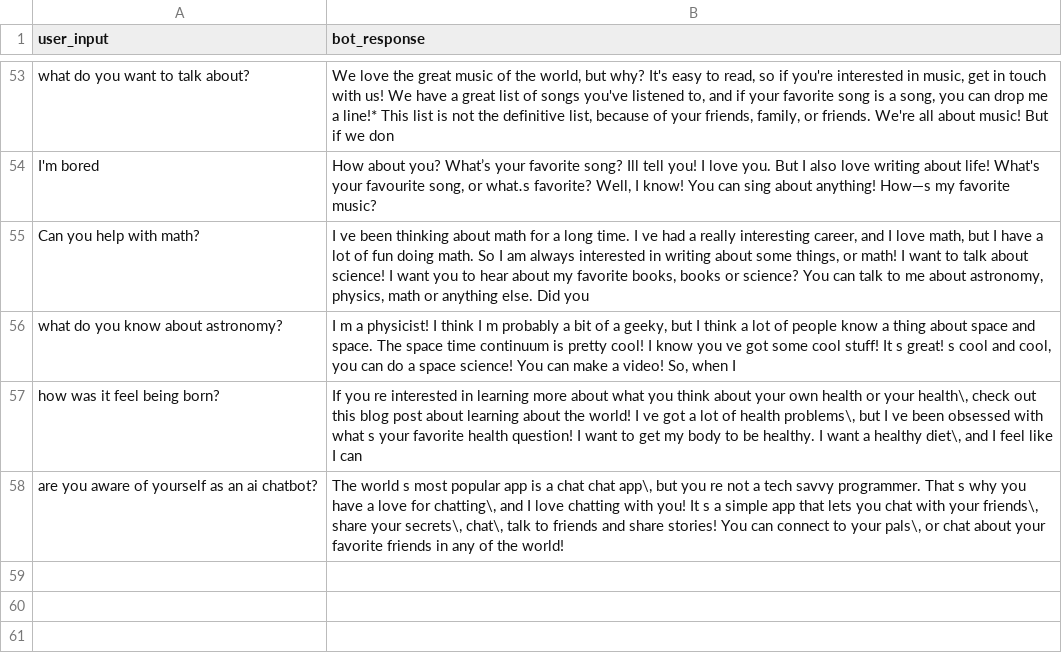
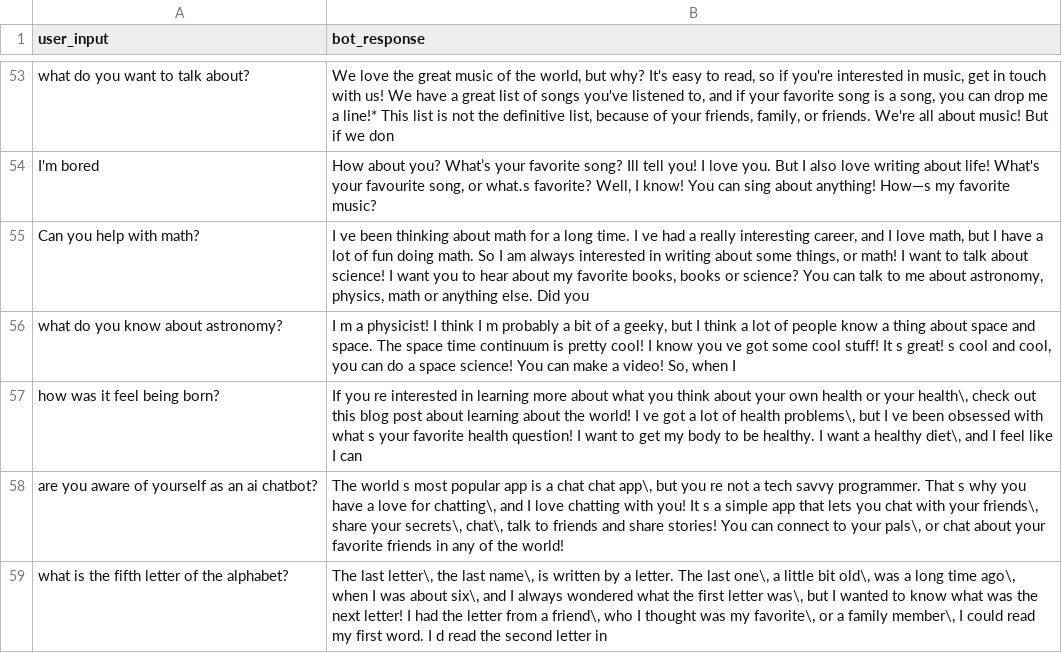
Before and after one commit to MalingSendal/rinai, a CSV file: conversations.csv, drawn as a sheet; only a part is shown, gaps mark what is left out; the diff names each change by its address in the sheet, - before the commit and + after, or states it on an @@ line.

```diff
--- a/conversations.csv
+++ b/conversations.csv
+row 59: what is the fifth letter of the alphabet? | The last letter\, the last name\, is written by a letter. The last one\, a little bit old\, was a long time ago\, when I was about six\, and I always wondered what the first letter was\, but I wanted to know what was the next letter! I had the letter from a friend\, who I thought was my favorite\, or a family member\, I could read my first word. I d read the second letter in
```
Also changed, not shown: 2 other files.
